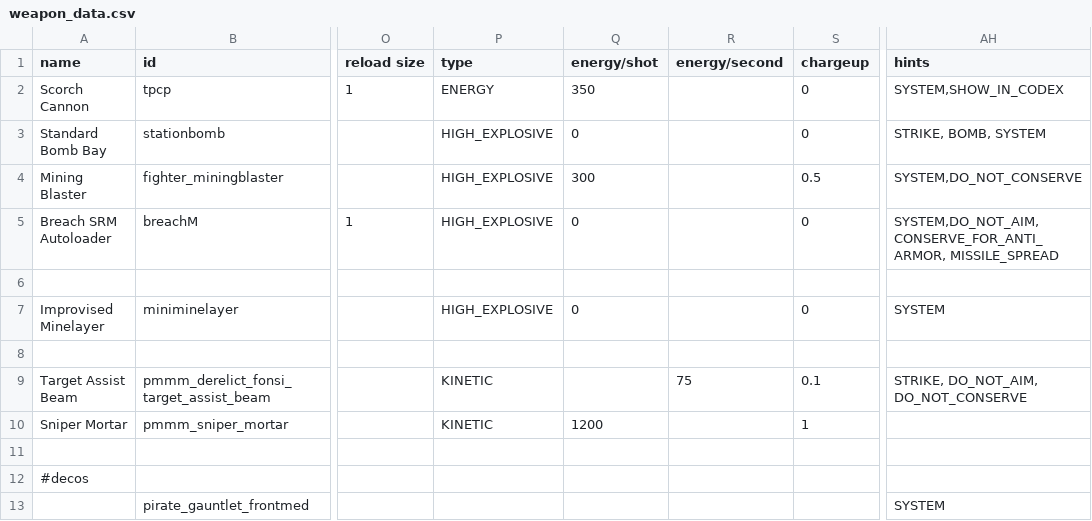
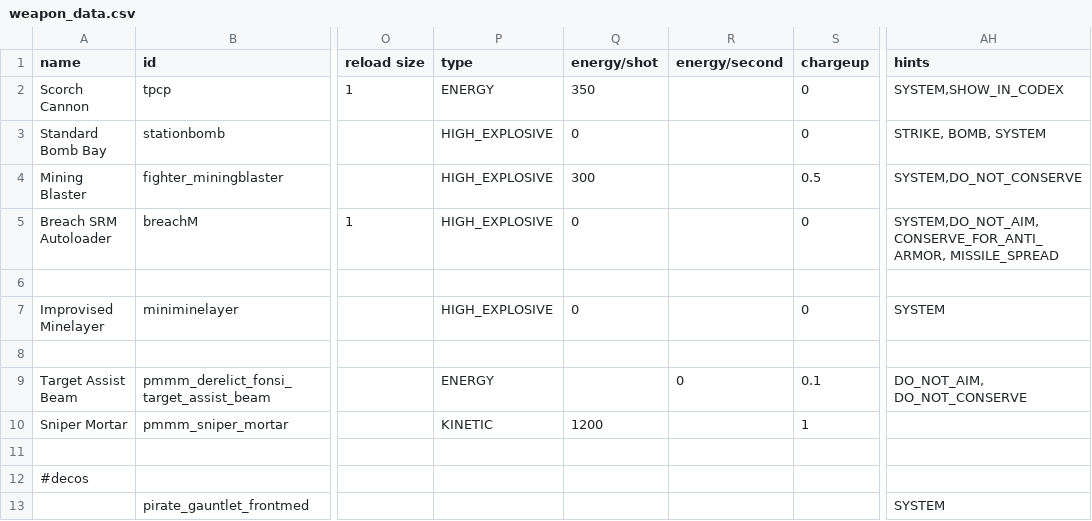
Before and after one commit to MiniDeth3/PMMM, a CSV file: data/weapons/weapon_data.csv, drawn as a sheet; only a part is shown, gaps mark what is left out; the diff names each change by its address in the sheet, - before the commit and + after, or states it on an @@ line.

```diff
--- a/data/weapons/weapon_data.csv
+++ b/data/weapons/weapon_data.csv
-P9 (type): KINETIC
+P9 (type): ENERGY
-R9 (energy/second): 75
+R9 (energy/second): 0
-AH9 (hints): STRIKE, DO_NOT_AIM, DO_NOT_CONSERVE
+AH9 (hints): DO_NOT_AIM, DO_NOT_CONSERVE
```
Also changed, not shown: data/hulls/wing_data.csv, 1 other file.
